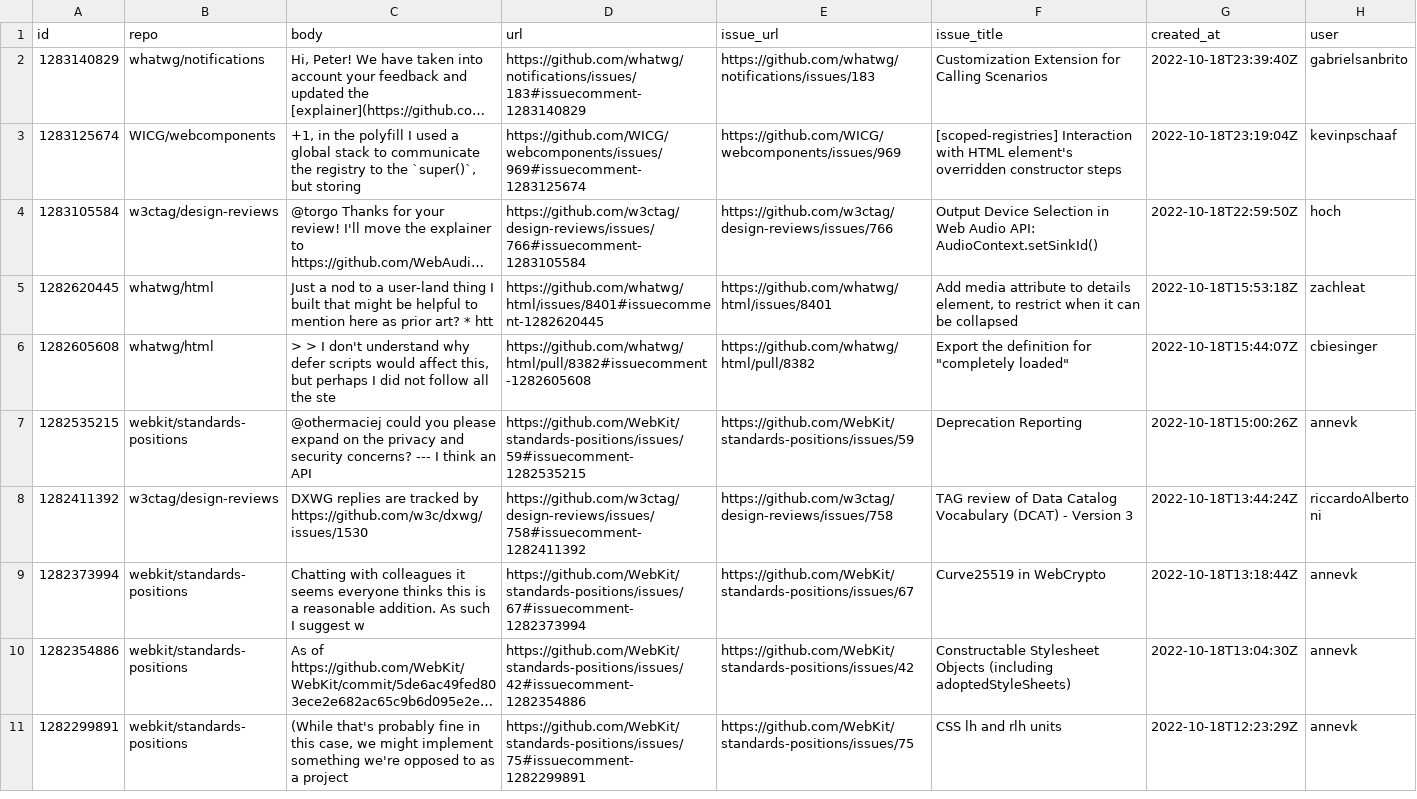
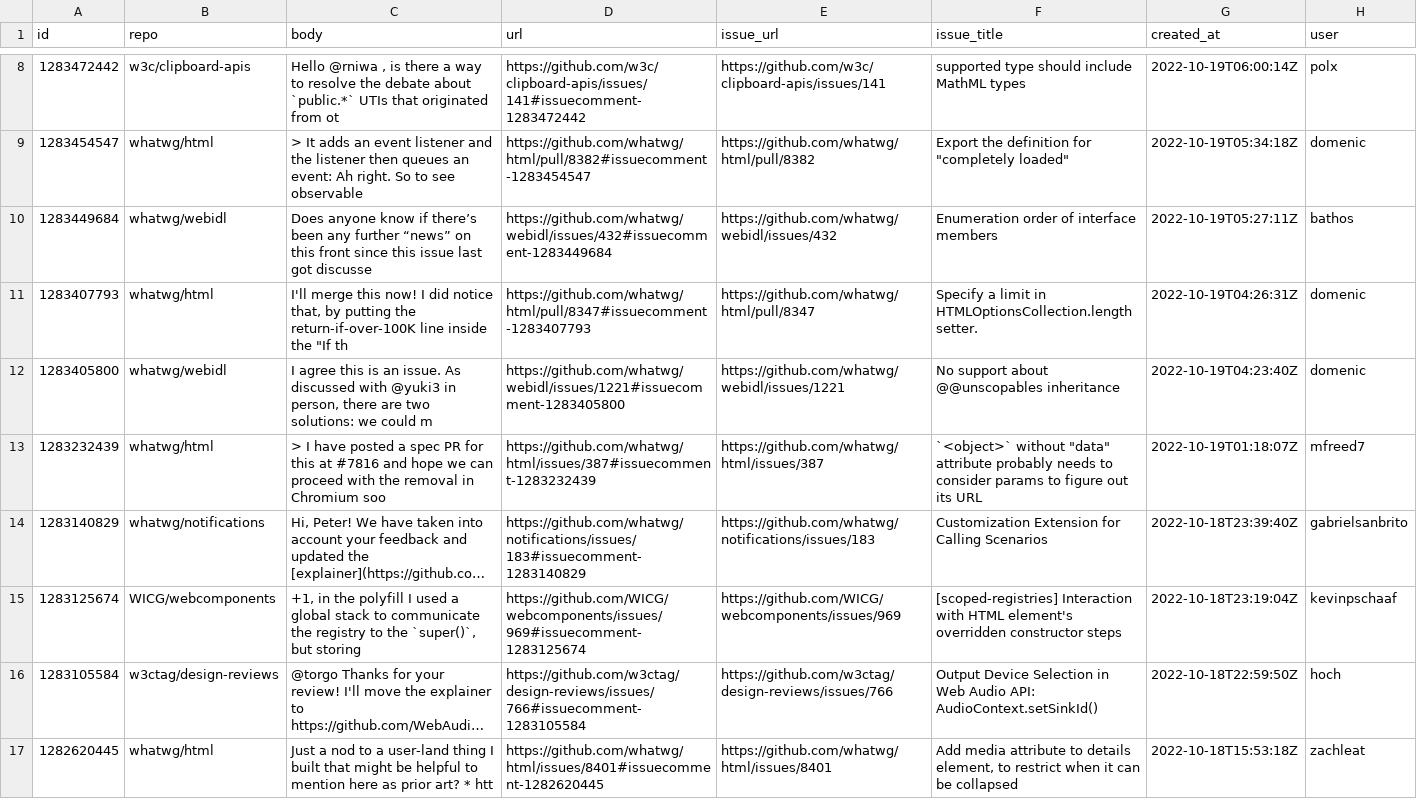
Before and after one commit to bgrins/compat-utils, a CSV file: output/all-comments.csv, drawn as a sheet; only a part is shown, gaps mark what is left out; the shorter side is filled out with more unchanged rows; long unchanged cells end in …; the diff covers the shown part only; the diff names each change by its address in the sheet, - before the commit and + after, or states it on an @@ line.

```diff
--- a/output/all-comments.csv
+++ b/output/all-comments.csv
+row 8: 1283472442 | w3c/clipboard-apis | Hello @rniwa , is there a way to resolve the debate about `public.*` UTIs that originated from ot | https://github.com/w3c/clipboard-apis/issues/141#issuecomment-1283472442 | https://github.com/w3c/clipboard-apis/issues/141 | supported type should include MathML types | 2022-10-19T06:00:14Z | polx
+row 9: 1283454547 | whatwg/html | > It adds an event listener and the listener then queues an event: Ah right. So to see observable | https://github.com/whatwg/html/pull/8382#issuecomment-1283454547 | https://github.com/whatwg/html/pull/8382 | Export the definition for "completely loaded" | 2022-10-19T05:34:18Z | domenic
+row 10: 1283449684 | whatwg/webidl | Does anyone know if there’s been any further “news” on this front since this issue last got discusse | https://github.com/whatwg/webidl/issues/432#issuecomment-1283449684 | https://github.com/whatwg/webidl/issues/432 | Enumeration order of interface members | 2022-10-19T05:27:11Z | bathos
+row 11: 1283407793 | whatwg/html | I'll merge this now! I did notice that, by putting the return-if-over-100K line inside the "If th | https://github.com/whatwg/html/pull/8347#issuecomment-1283407793 | https://github.com/whatwg/html/pull/8347 | Specify a limit in HTMLOptionsCollection.length setter. | 2022-10-19T04:26:31Z | domenic
+row 12: 1283405800 | whatwg/webidl | I agree this is an issue. As discussed with @yuki3 in person, there are two solutions: we could m | https://github.com/whatwg/webidl/issues/1221#issuecomment-1283405800 | https://github.com/whatwg/webidl/issues/1221 | No support about @@unscopables inheritance | 2022-10-19T04:23:40Z | domenic
+row 13: 1283232439 | whatwg/html | > I have posted a spec PR for this at #7816 and hope we can proceed with the removal in Chromium soo | https://github.com/whatwg/html/issues/387#issuecomment-1283232439 | https://github.com/whatwg/html/issues/387 | `<object>` without "data" attribute probably needs to consider params to figure out its URL | 2022-10-19T01:18:07Z | mfreed7
```
Also changed, not shown: 6 added rows and 12 removed rows elsewhere in this file, output/WICG-webcomponents.csv, output/caniuse-omit-unoff.csv, 7 other files.
